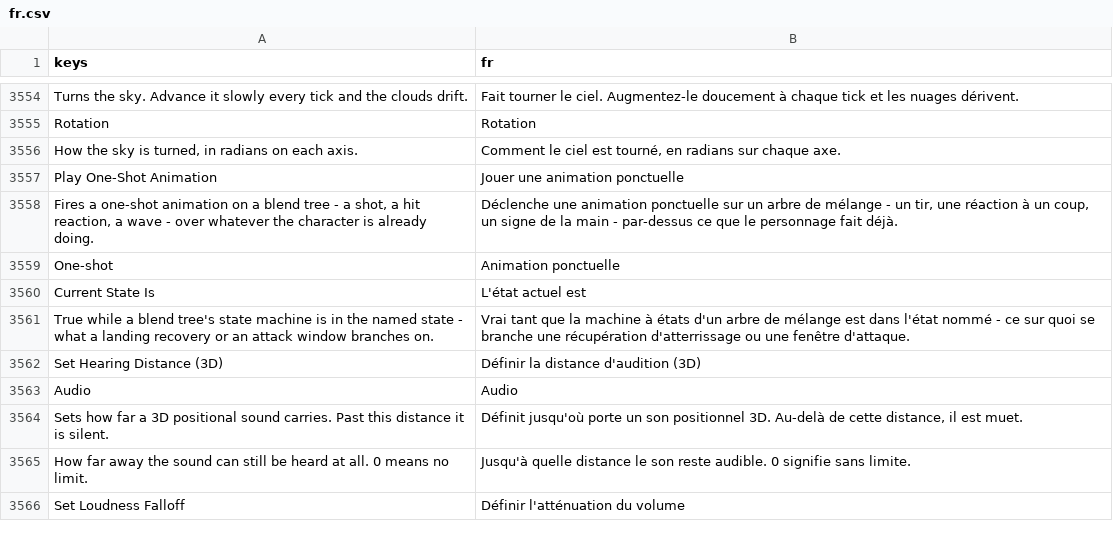
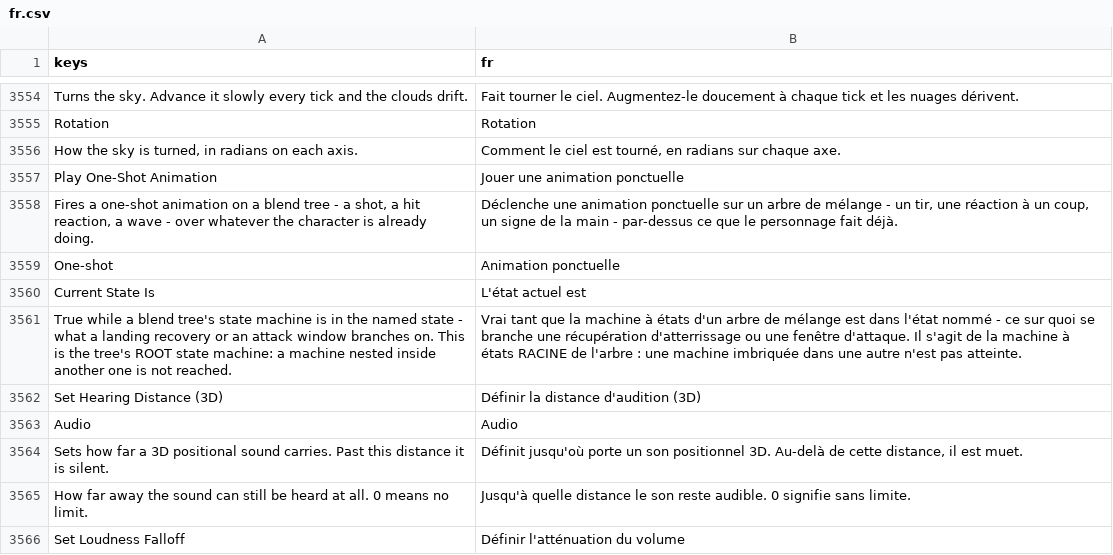
Before and after one commit to SalmanShhh/Godot-EventSheet-Visual-Scripting, a CSV file: addons/eventsheet/translations/fr.csv, drawn as a sheet; only a part is shown, gaps mark what is left out.

```diff
--- a/addons/eventsheet/translations/fr.csv
+++ b/addons/eventsheet/translations/fr.csv
@@ -3584,3 +3584,3 @@ One-shot,Animation ponctuelle
 Current State Is,L'état actuel est
-True while a blend tree's state machine is in the named state - what a landing recovery or an attack window branches on.,Vrai tant que la machine à états d'un arbre de mélange est dans l'état nommé - ce sur quoi se branche une récupération d'atterrissage ou une fenêtre d'attaque.
+True while a blend tree's state machine is in the named state - what a landing recovery or an attack window branches on. This is the tree's ROOT state machine: a machine nested inside another one is not reached.,Vrai tant que la machine à états d'un arbre de mélange est dans l'état nommé - ce sur quoi se branche une récupération d'atterrissage ou une fenêtre d'attaque. Il s'agit de la machine à états RACINE de l'arbre : une machine imbriquée dans une autre n'est pas atteinte.
 Set Hearing Distance (3D),Définir la distance d'audition (3D)
```
Also changed, not shown: addons/eventsheet/translations/de.csv, addons/eventsheet/translations/es.csv, 12 other files.
